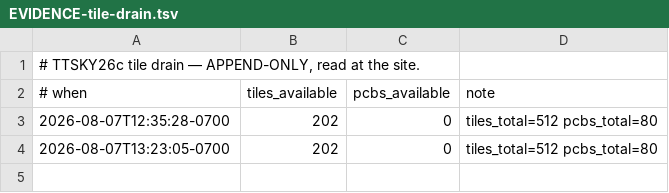
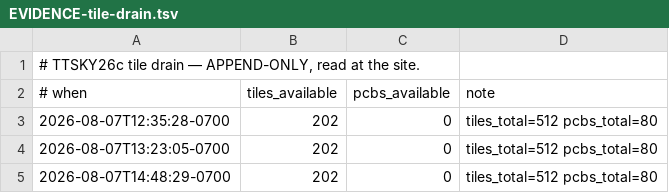
Before and after one commit to jyh/saltworks, a TSV file: docs/EVIDENCE-tile-drain.tsv, drawn as a sheet; the diff names each change by its address in the sheet, - before the commit and + after, or states it on an @@ line.

Commit message:
saltworks: drain reading 3 — 202/512, third consecutive, and the gate is TIME not count
12:35 -> 13:23 -> 14:47, all 202. Zero drain in 2h12m.

The slope is still refused, and the reason has changed in a way worth recording:
I now have 3 of the 4 required readings, but the gate is "4 readings AND >=36 h
span" and the span is 2h12m. More readings today CANNOT open it. The binding
constraint is time; the earliest an honest slope exists is ~00:35 on 8/9.

The three flat readings are themselves a datum. The figure that started this
instrument was "222 -> 202, ~20/day", correctly turned into a date and correctly
killed as n=1. At ~20/day I should have seen ~2 tiles go in 2h12m. I saw zero.

That is not a rate either. It is consistent with "slow now, clusters at the
deadline" -- the shape this tool's own docstring predicts, and the shape a linear
model gets wrong in both directions: understating time remaining early and
overstating it late.

No forecast until the span opens.

```diff
--- a/docs/EVIDENCE-tile-drain.tsv
+++ b/docs/EVIDENCE-tile-drain.tsv
+row 5: 2026-08-07T14:48:29-0700 | 202 | 0 | tiles_total=512 pcbs_total=80
```
